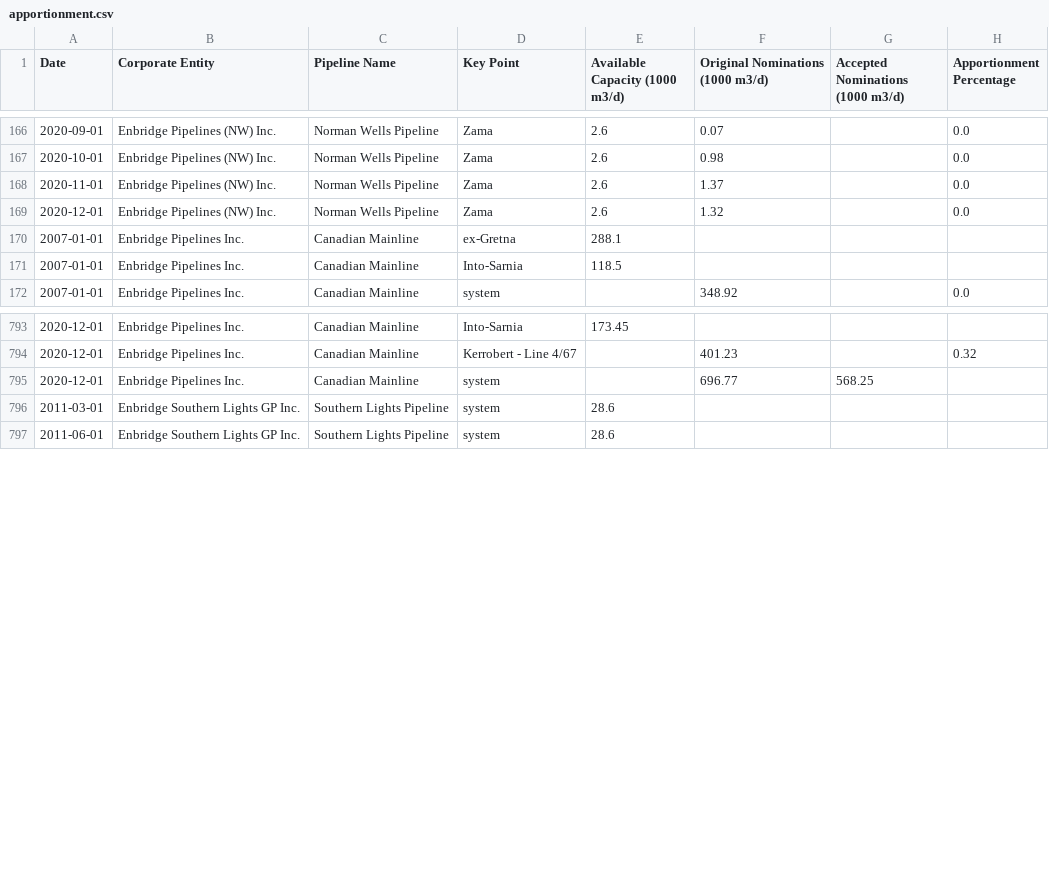
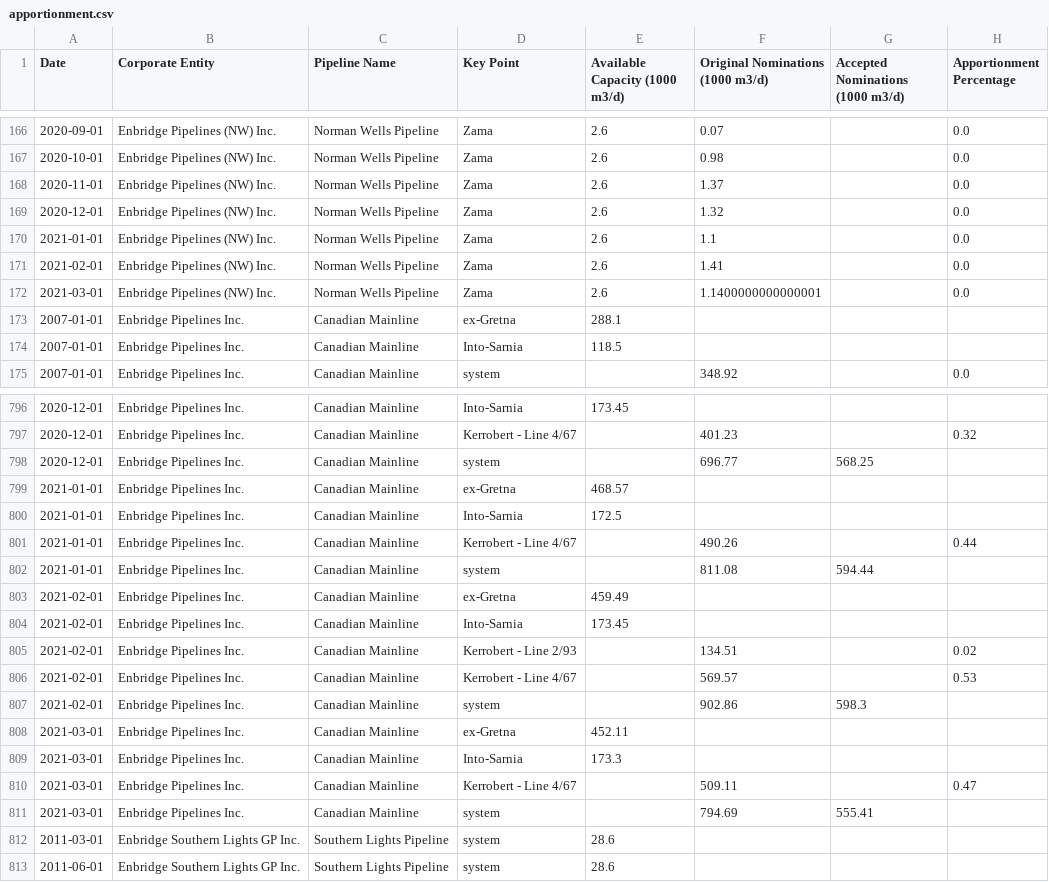
Before and after one commit to mbradds/pipeline-profiles, a CSV file: src/data_management/raw_data/apportionment.csv, drawn as a sheet; only a part is shown, gaps mark what is left out; the diff names each change by its address in the sheet, - before the commit and + after, or states it on an @@ line.

Commit message:
fixed enbridge nw apportion bug and added q1 enbridge apportion data

```diff
--- a/src/data_management/raw_data/apportionment.csv
+++ b/src/data_management/raw_data/apportionment.csv
+row 170: 2021-01-01 | Enbridge Pipelines (NW) Inc. | Norman Wells Pipeline | Zama | 2.6 | 1.1 |  | 0.0
+row 171: 2021-02-01 | Enbridge Pipelines (NW) Inc. | Norman Wells Pipeline | Zama | 2.6 | 1.41 |  | 0.0
+row 172: 2021-03-01 | Enbridge Pipelines (NW) Inc. | Norman Wells Pipeline | Zama | 2.6 | 1.1400000000000001 |  | 0.0
+row 799: 2021-01-01 | Enbridge Pipelines Inc. | Canadian Mainline | ex-Gretna | 468.57
+row 800: 2021-01-01 | Enbridge Pipelines Inc. | Canadian Mainline | Into-Sarnia | 172.5
+row 801: 2021-01-01 | Enbridge Pipelines Inc. | Canadian Mainline | Kerrobert - Line 4/67 |  | 490.26 |  | 0.44
+row 802: 2021-01-01 | Enbridge Pipelines Inc. | Canadian Mainline | system |  | 811.08 | 594.44
+row 803: 2021-02-01 | Enbridge Pipelines Inc. | Canadian Mainline | ex-Gretna | 459.49
+row 804: 2021-02-01 | Enbridge Pipelines Inc. | Canadian Mainline | Into-Sarnia | 173.45
+row 805: 2021-02-01 | Enbridge Pipelines Inc. | Canadian Mainline | Kerrobert - Line 2/93 |  | 134.51 |  | 0.02
+row 806: 2021-02-01 | Enbridge Pipelines Inc. | Canadian Mainline | Kerrobert - Line 4/67 |  | 569.57 |  | 0.53
+row 807: 2021-02-01 | Enbridge Pipelines Inc. | Canadian Mainline | system |  | 902.86 | 598.3
+row 808: 2021-03-01 | Enbridge Pipelines Inc. | Canadian Mainline | ex-Gretna | 452.11
+row 809: 2021-03-01 | Enbridge Pipelines Inc. | Canadian Mainline | Into-Sarnia | 173.3
+row 810: 2021-03-01 | Enbridge Pipelines Inc. | Canadian Mainline | Kerrobert - Line 4/67 |  | 509.11 |  | 0.47
+row 811: 2021-03-01 | Enbridge Pipelines Inc. | Canadian Mainline | system |  | 794.69 | 555.41
```
Also changed, not shown: 4 other files.
